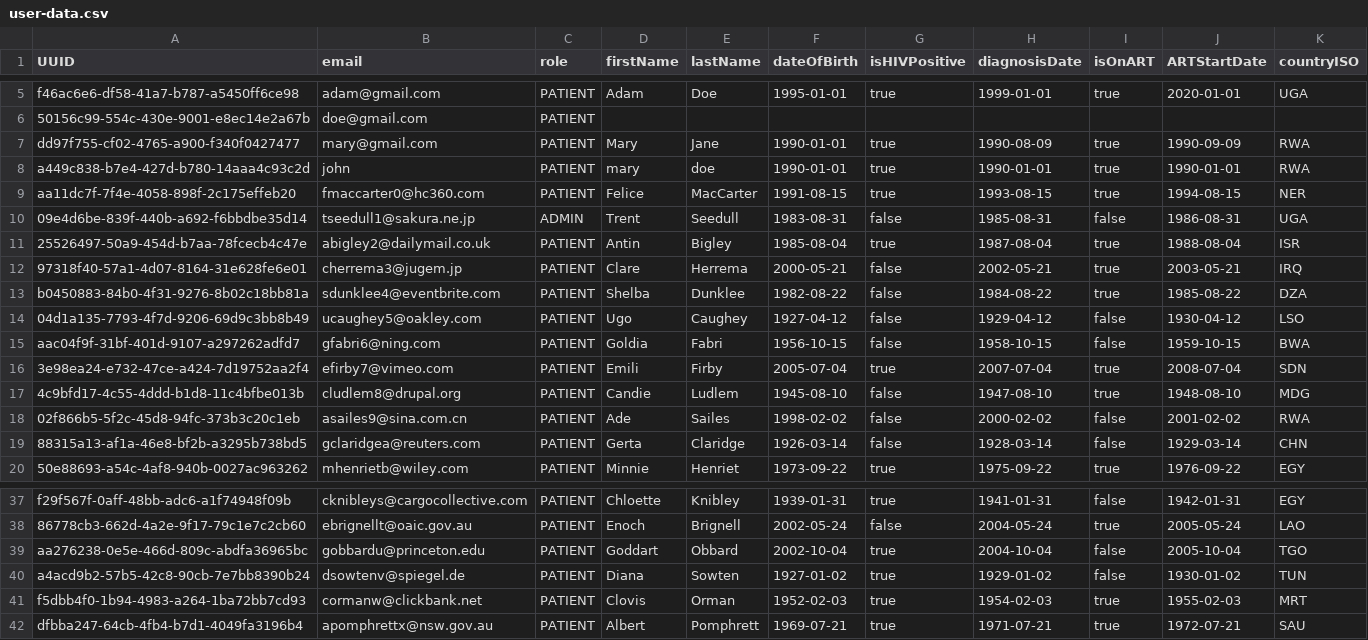
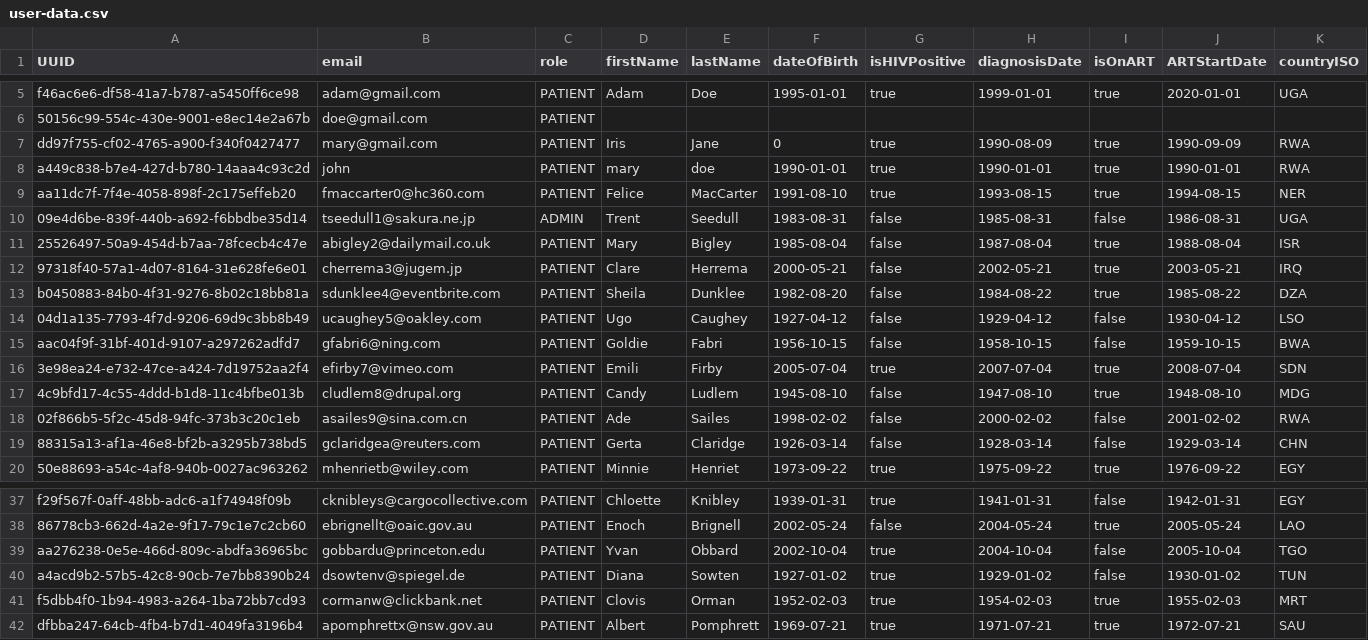
Before and after one commit to ahugari/PrognosisConsoleApp, a CSV file: src/core/infra/resources/user-data.csv, drawn as a sheet; only a part is shown, gaps mark what is left out.

```diff
--- a/src/core/infra/resources/user-data.csv
+++ b/src/core/infra/resources/user-data.csv
@@ -6,13 +6,13 @@ f46ac6e6-df58-41a7-b787-a5450ff6ce98,adam@gmail.com,PATIENT,Adam,Doe,1995-01-01,
 50156c99-554c-430e-9001-e8ec14e2a67b,doe@gmail.com,PATIENT
-dd97f755-cf02-4765-a900-f340f0427477,mary@gmail.com,PATIENT,Mary,Jane,1990-01-01,true,1990-08-09,true,1990-09-09,RWA
+dd97f755-cf02-4765-a900-f340f0427477,mary@gmail.com,PATIENT,Iris,Jane,0,true,1990-08-09,true,1990-09-09,RWA
 a449c838-b7e4-427d-b780-14aaa4c93c2d,john,PATIENT,mary,doe,1990-01-01,true,1990-01-01,true,1990-01-01,RWA
-aa11dc7f-7f4e-4058-898f-2c175effeb20,fmaccarter0@hc360.com,PATIENT,Felice,MacCarter,1991-08-15,true,1993-08-15,true,1994-08-15,NER
+aa11dc7f-7f4e-4058-898f-2c175effeb20,fmaccarter0@hc360.com,PATIENT,Felice,MacCarter,1991-08-10,true,1993-08-15,true,1994-08-15,NER
 09e4d6be-839f-440b-a692-f6bbdbe35d14,tseedull1@sakura.ne.jp,ADMIN,Trent,Seedull,1983-08-31,false,1985-08-31,false,1986-08-31,UGA
-25526497-50a9-454d-b7aa-78fcecb4c47e,abigley2@dailymail.co.uk,PATIENT,Antin,Bigley,1985-08-04,true,1987-08-04,true,1988-08-04,ISR
+25526497-50a9-454d-b7aa-78fcecb4c47e,abigley2@dailymail.co.uk,PATIENT,Mary,Bigley,1985-08-04,false,1987-08-04,true,1988-08-04,ISR
 97318f40-57a1-4d07-8164-31e628fe6e01,cherrema3@jugem.jp,PATIENT,Clare,Herrema,2000-05-21,false,2002-05-21,true,2003-05-21,IRQ
-b0450883-84b0-4f31-9276-8b02c18bb81a,sdunklee4@eventbrite.com,PATIENT,Shelba,Dunklee,1982-08-22,false,1984-08-22,true,1985-08-22,DZA
+b0450883-84b0-4f31-9276-8b02c18bb81a,sdunklee4@eventbrite.com,PATIENT,Sheila,Dunklee,1982-08-20,false,1984-08-22,true,1985-08-22,DZA
 04d1a135-7793-4f7d-9206-69d9c3bb8b49,ucaughey5@oakley.com,PATIENT,Ugo,Caughey,1927-04-12,false,1929-04-12,false,1930-04-12,LSO
-aac04f9f-31bf-401d-9107-a297262adfd7,gfabri6@ning.com,PATIENT,Goldia,Fabri,1956-10-15,false,1958-10-15,false,1959-10-15,BWA
+aac04f9f-31bf-401d-9107-a297262adfd7,gfabri6@ning.com,PATIENT,Goldie,Fabri,1956-10-15,false,1958-10-15,false,1959-10-15,BWA
 3e98ea24-e732-47ce-a424-7d19752aa2f4,efirby7@vimeo.com,PATIENT,Emili,Firby,2005-07-04,true,2007-07-04,true,2008-07-04,SDN
-4c9bfd17-4c55-4ddd-b1d8-11c4bfbe013b,cludlem8@drupal.org,PATIENT,Candie,Ludlem,1945-08-10,false,1947-08-10,true,1948-08-10,MDG
+4c9bfd17-4c55-4ddd-b1d8-11c4bfbe013b,cludlem8@drupal.org,PATIENT,Candy,Ludlem,1945-08-10,false,1947-08-10,true,1948-08-10,MDG
 02f866b5-5f2c-45d8-94fc-373b3c20c1eb,asailes9@sina.com.cn,PATIENT,Ade,Sailes,1998-02-02,false,2000-02-02,false,2001-02-02,RWA
@@ -38,3 +38,3 @@ f29f567f-0aff-48bb-adc6-a1f74948f09b,cknibleys@cargocollective.com,PATIENT,Chloe
 86778cb3-662d-4a2e-9f17-79c1e7c2cb60,ebrignellt@oaic.gov.au,PATIENT,Enoch,Brignell,2002-05-24,false,2004-05-24,true,2005-05-24,LAO
-aa276238-0e5e-466d-809c-abdfa36965bc,gobbardu@princeton.edu,PATIENT,Goddart,Obbard,2002-10-04,true,2004-10-04,false,2005-10-04,TGO
+aa276238-0e5e-466d-809c-abdfa36965bc,gobbardu@princeton.edu,PATIENT,Yvan,Obbard,2002-10-04,true,2004-10-04,false,2005-10-04,TGO
 a4acd9b2-57b5-42c8-90cb-7e7bb8390b24,dsowtenv@spiegel.de,PATIENT,Diana,Sowten,1927-01-02,true,1929-01-02,false,1930-01-02,TUN
```
Also changed, not shown: src/core/infra/data/art-schedule.csv, 6 other files.
